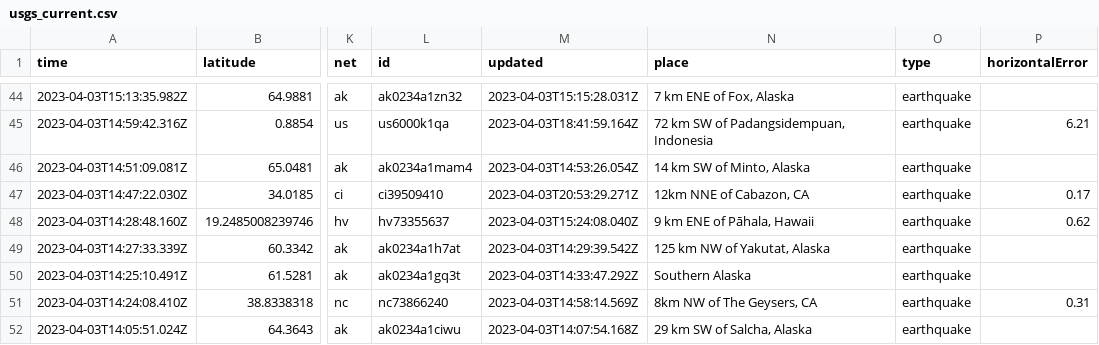
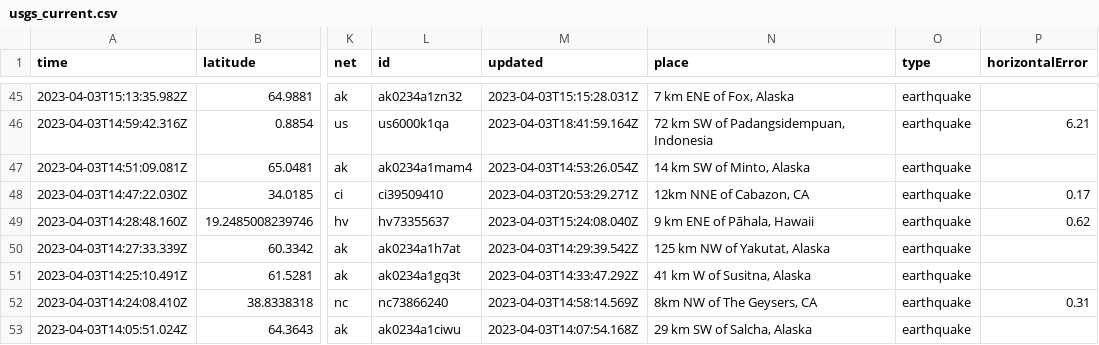
Before and after one commit to katielicari/nicar22-github-action, a CSV file: usgs_current.csv, drawn as a sheet; only a part is shown, gaps mark what is left out; addresses are those after the commit; the diff covers the shown part only; the diff names each change by its address in the sheet, - before the commit and + after, or states it on an @@ line.

```diff
--- a/usgs_current.csv
+++ b/usgs_current.csv
-N51 (place): Southern Alaska
+N51 (place): 41 km W of Susitna, Alaska
```
Also changed, not shown: 5 added rows, 2 removed rows and 9 edited cells elsewhere in this file.
